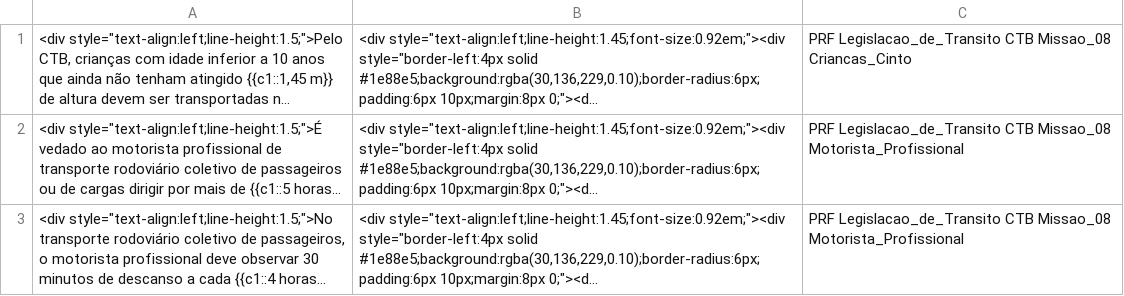
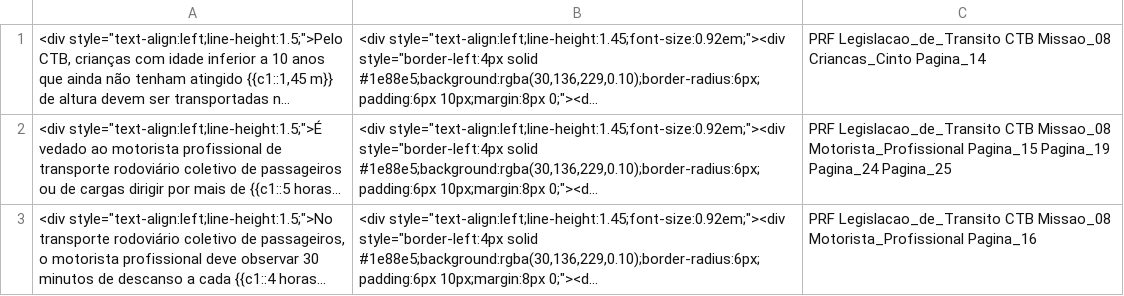
Before and after one commit to herissonchaves/anki-concursos, a TSV file: lotes/PRF/Missao_08_Normas_Circulacao_Motoristas_Profissionais/lote/anki_cloze.tsv, drawn as a sheet; only a part is shown; long unchanged cells end in …; the diff covers the shown part only; the diff names each change by its address in the sheet, - before the commit and + after, or states it on an @@ line.

```diff
--- a/lotes/PRF/Missao_08_Normas_Circulacao_Motoristas_Profissionais/lote/anki_cloze.tsv
+++ b/lotes/PRF/Missao_08_Normas_Circulacao_Motoristas_Profissionais/lote/anki_cloze.tsv
-C1: …Missao_08 Criancas_Cinto
+C1: …Missao_08 Criancas_Cinto Pagina_14
-C2: …Missao_08 Motorista_Profissional
+C2: …Missao_08 Motorista_Profissional Pagina_15 Pagina_19 Pagina_24 Pagina_25
-C3: …Missao_08 Motorista_Profissional
+C3: …Missao_08 Motorista_Profissional Pagina_16
```
Also changed, not shown: 1 added row and 1 edited cell elsewhere in this file, referencias/indice.tsv, 39 other files.
